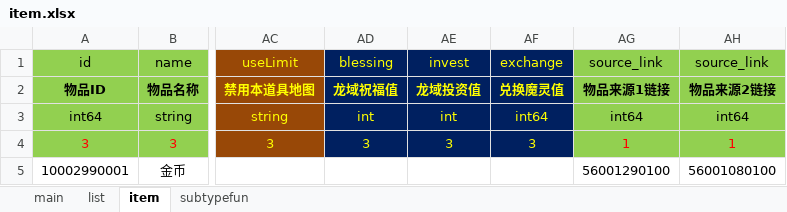
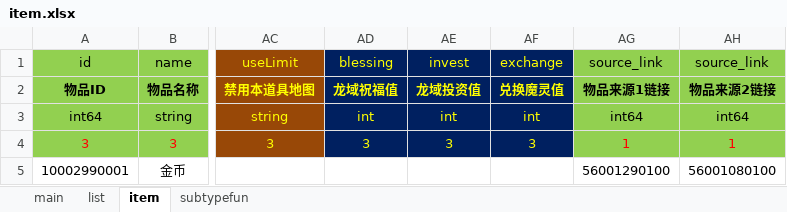
Before and after one commit to yigao/NFShmServer, an Excel workbook: game/MMO/ExcelMMO/item.xlsx, sheet item, drawn as a sheet; only a part is shown, gaps mark what is left out; values as stored, in another font and other column widths than the file's, no borders; conditional formats not drawn; the diff names each change by its address in the sheet, - before the commit and + after, or states it on an @@ line.

Commit message:
new excel

```diff
--- a/game/MMO/ExcelMMO/item.xlsx (sheet item)
+++ b/game/MMO/ExcelMMO/item.xlsx (sheet item)
-AF3 (exchange): int64
+AF3 (exchange): int
```
Also changed, not shown: game/MMO/ExcelMMO/activity.xlsx, game/MMO/ExcelMMO/conditionshop.xlsx, 11 other files.
